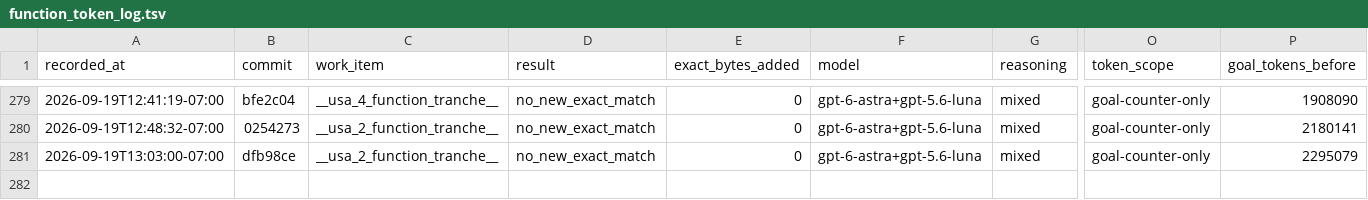
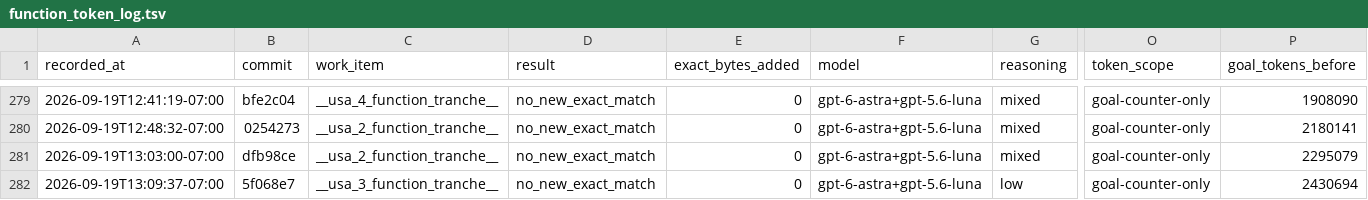
Before and after one commit to doctorjelly/podcruise, a TSV file: docs/function_token_log.tsv, drawn as a sheet; only a part is shown, gaps mark what is left out; rows hold the shown columns only; the diff names each change by its address in the sheet, - before the commit and + after, or states it on an @@ line.

Commit message:
Record three bounded USA C recovery pilots

```diff
--- a/docs/function_token_log.tsv
+++ b/docs/function_token_log.tsv
+row 282: 2026-09-19T13:09:37-07:00 | 5f068e7 | __usa_3_function_tranche__ | no_new_exact_match | 0 | gpt-6-astra+gpt-5.6-luna | low | goal-counter-only | 2430694
```
Also changed, not shown: 3 other files.
